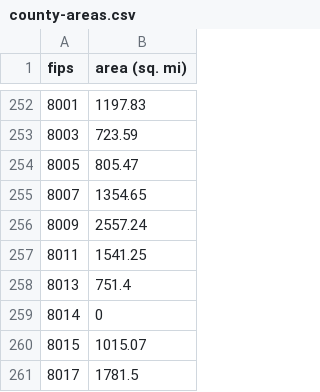
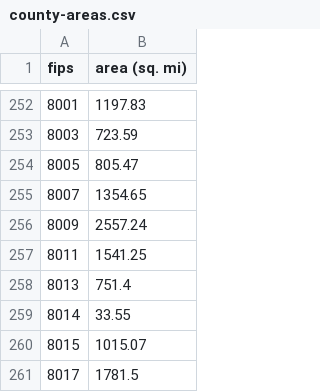
Before and after one commit to DSI-at-UofI/county_trade_creation, a CSV file: assets/county-areas.csv, drawn as a sheet; only a part is shown, gaps mark what is left out.

Commit message:
Nov 15, 2021: Broomstick, CO did not have area, so it was messing up with the calculation of internal distance. Area has been added. Broomstick, CO is a new county.

```diff
--- a/assets/county-areas.csv
+++ b/assets/county-areas.csv
@@ -258,3 +258,3 @@ fips,area (sq. mi)
 8013,751.4
-8014,0
+8014,33.55
 8015,1015.07
```
